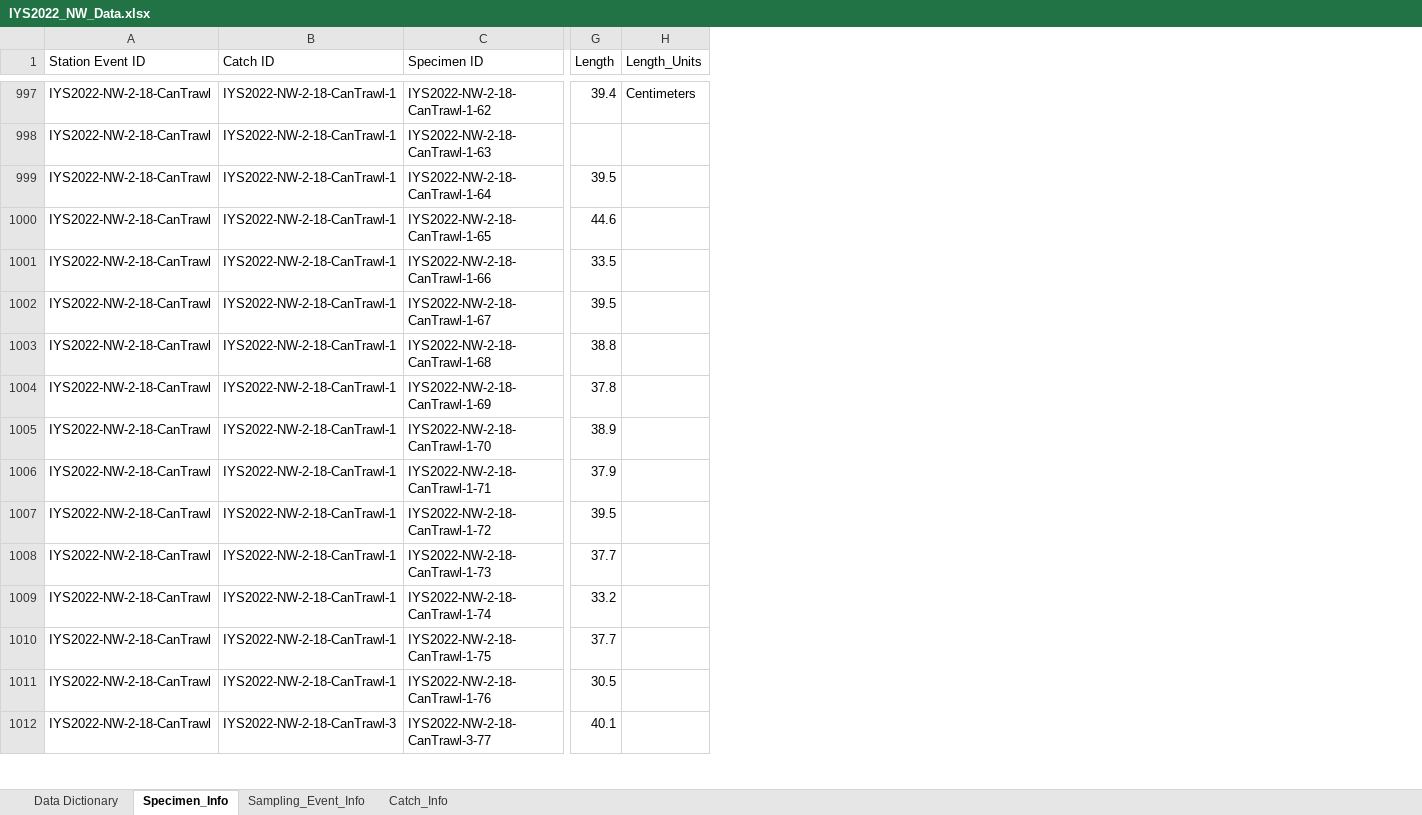
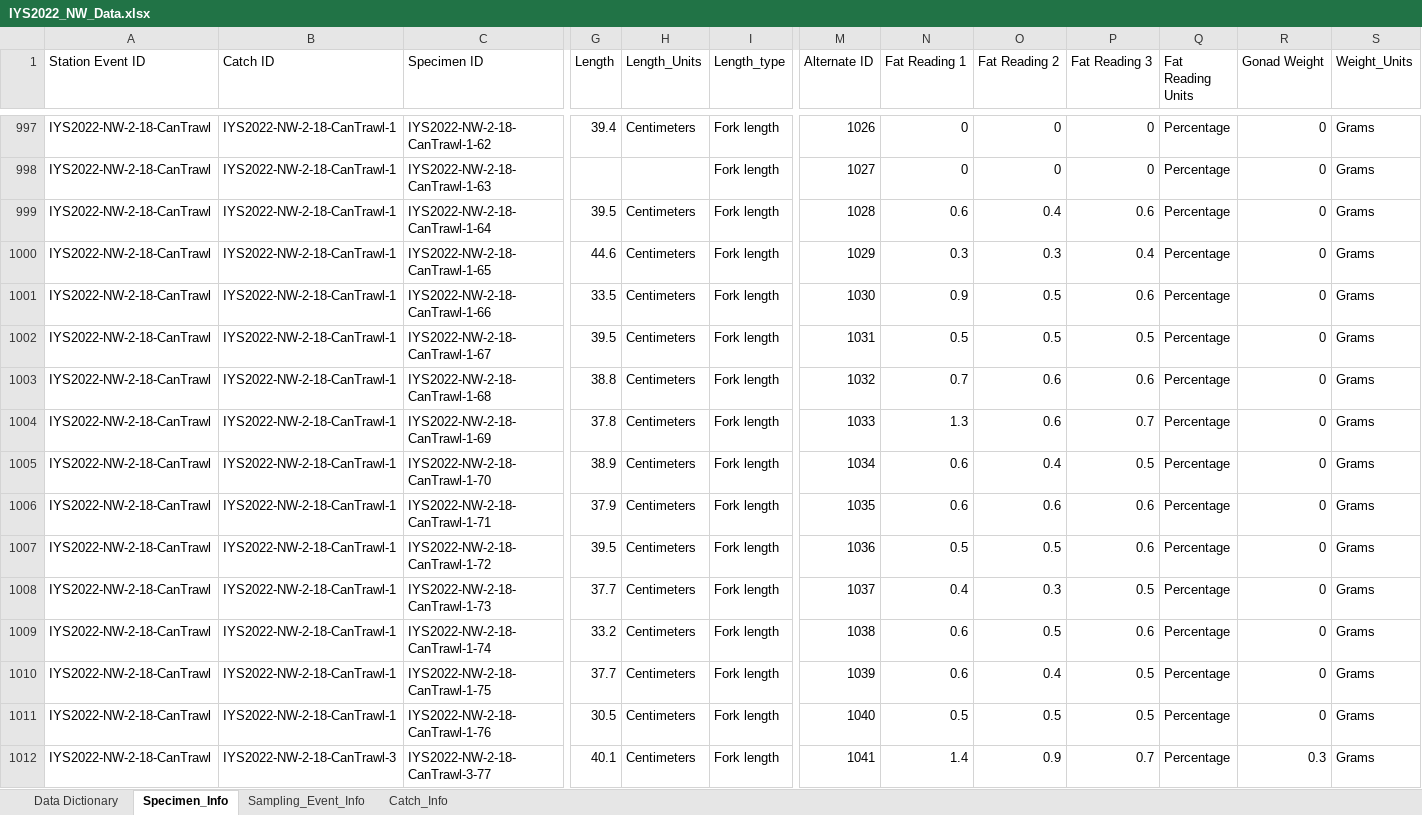
Before and after one commit to international-year-of-the-salmon/2022-IYS-Bongo, an Excel workbook: IYS_data_template/IYS2022_NW_Data.xlsx, sheet Specimen_Info, drawn as a sheet; only a part is shown, gaps mark what is left out; values as stored, in another font and other column widths than the file's, no borders; the diff covers the shown part only; the diff names each change by its address in the sheet, - before the commit and + after, or states it on an @@ line.

```diff
--- a/IYS_data_template/IYS2022_NW_Data.xlsx (sheet Specimen_Info)
+++ b/IYS_data_template/IYS2022_NW_Data.xlsx (sheet Specimen_Info)
+column I (Length_type), rows 997-1012: all Fork length
+column M (Alternate ID), rows 997-1012: 1026 | 1027 | 1028 | 1029 | 1030 | 1031 | 1032 | 1033 | 1034 | 1035 | 1036 | 1037 | 1038 | 1039 | 1040 | 1041
+column N (Fat Reading 1), rows 997-1012: 0 | 0 | 0.6 | 0.3 | 0.9 | 0.5 | 0.7 | 1.3 | 0.6 | 0.6 | 0.5 | 0.4 | 0.6 | 0.6 | 0.5 | 1.4
+column O (Fat Reading 2), rows 997-1012: 0 | 0 | 0.4 | 0.3 | 0.5 | 0.5 | 0.6 | 0.6 | 0.4 | 0.6 | 0.5 | 0.3 | 0.5 | 0.4 | 0.5 | 0.9
+column P (Fat Reading 3), rows 997-1012: 0 | 0 | 0.6 | 0.4 | 0.6 | 0.5 | 0.6 | 0.7 | 0.5 | 0.6 | 0.6 | 0.5 | 0.6 | 0.5 | 0.5 | 0.7
+column Q (Fat Reading Units), rows 997-1012: all Percentage
+column R (Gonad Weight), rows 997-1012: 0 | 0 | 0 | 0 | 0 | 0 | 0 | 0 | 0 | 0 | 0 | 0 | 0 | 0 | 0 | 0.3
+column S (Weight_Units), rows 997-1012: all Grams
-H999:H1012 (Length_Units): (empty)
+H999:H1012 (Length_Units): Centimeters
```
Also changed, not shown: 209 edited cells elsewhere in this sheet, sheet Data Dictionary, sheet Sampling_Event_Info, sheet Catch_Info, 5 other files.
